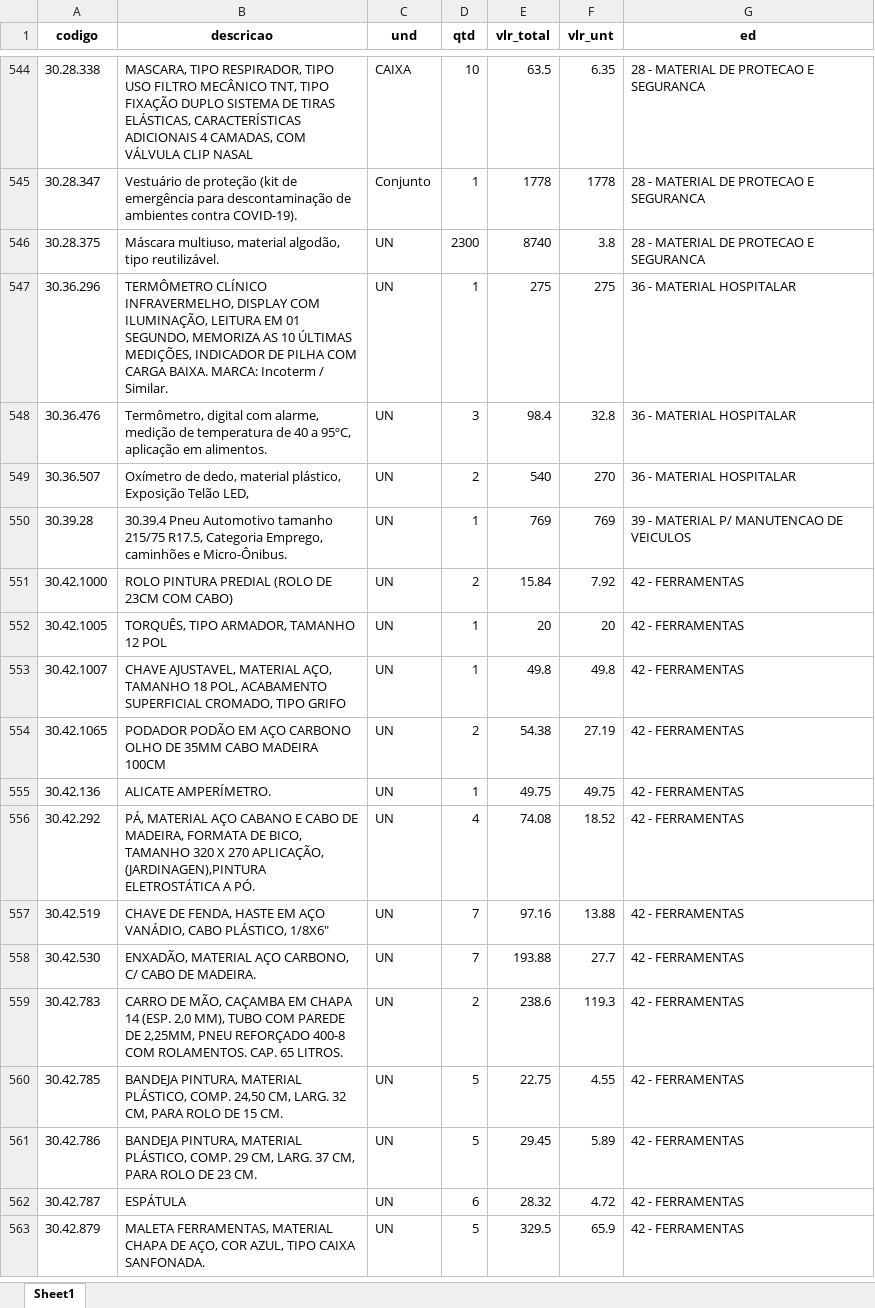
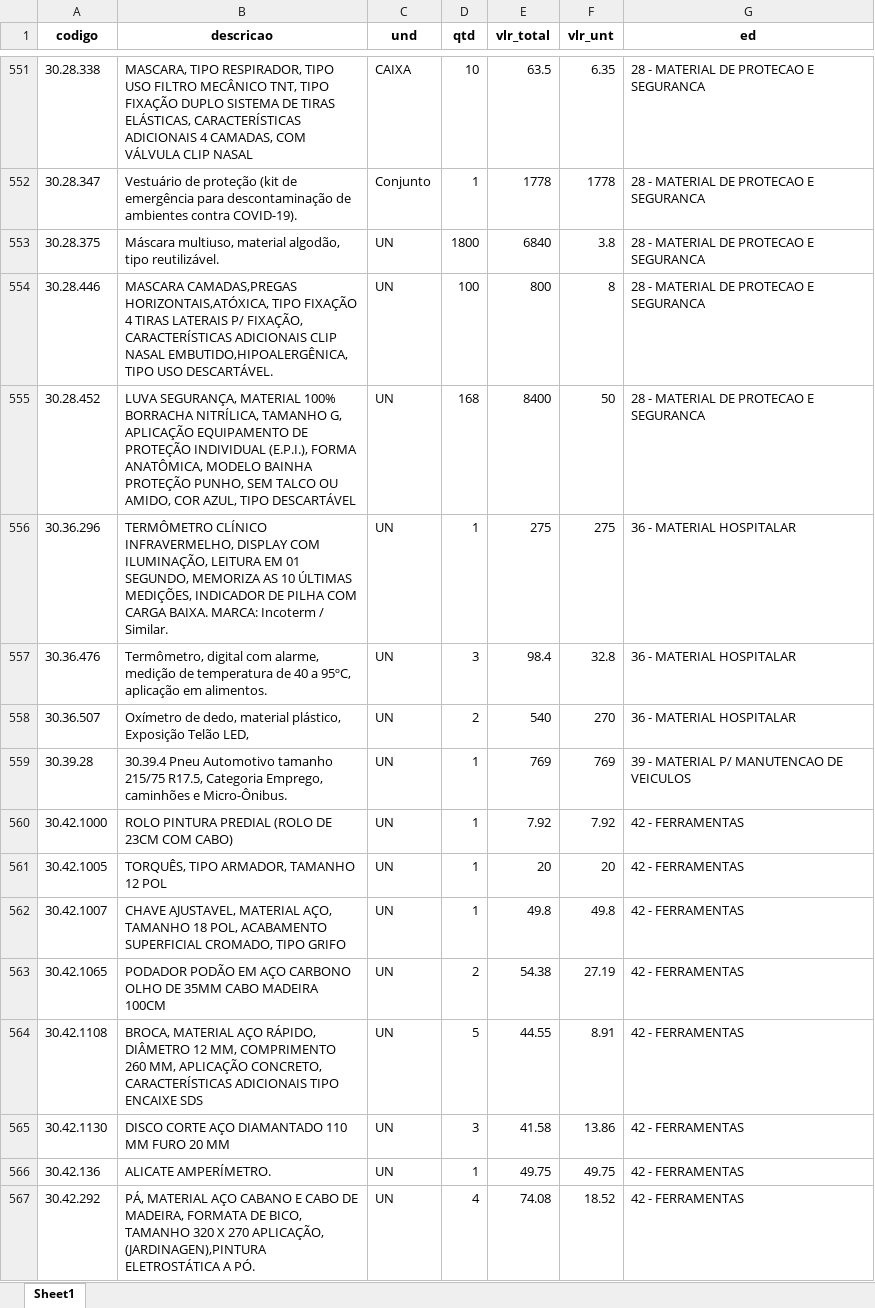
Before and after one commit to ricardoseminsta/automacao_almox, an Excel workbook: relatorio/relatorio.xlsx, sheet Sheet1, drawn as a sheet; only a part is shown, gaps mark what is left out; the shorter side is filled out with more unchanged rows; values as stored, in another font and other column widths than the file's, no borders; addresses are those after the commit; the diff covers the shown part only; the diff names each change by its address in the sheet, - before the commit and + after, or states it on an @@ line.

```diff
--- a/relatorio/relatorio.xlsx (sheet Sheet1)
+++ b/relatorio/relatorio.xlsx (sheet Sheet1)
-D553 (qtd): 2300
+D553 (qtd): 1800
-E553 (vlr_total): 8740
+E553 (vlr_total): 6840
+row 554: 30.28.446 | MASCARA CAMADAS,PREGAS HORIZONTAIS,ATÓXICA, TIPO FIXAÇÃO 4 TIRAS LATERAIS P/ FIXAÇÃO, CARACTERÍSTICAS ADICIONAIS CLIP NASAL EMBUTIDO,HIPOALERGÊNICA, TIPO USO DESCARTÁVEL. | UN | 100 | 800 | 8 | 28 - MATERIAL DE PROTECAO E SEGURANCA
+row 555: 30.28.452 | LUVA SEGURANÇA, MATERIAL 100% BORRACHA NITRÍLICA, TAMANHO G, APLICAÇÃO EQUIPAMENTO DE PROTEÇÃO INDIVIDUAL (E.P.I.), FORMA ANATÔMICA, MODELO BAINHA PROTEÇÃO PUNHO, SEM TALCO OU AMIDO, COR AZUL, TIPO DESCARTÁVEL | UN | 168 | 8400 | 50 | 28 - MATERIAL DE PROTECAO E SEGURANCA
-D560 (qtd): 2
+D560 (qtd): 1
-E560 (vlr_total): 15.84
+E560 (vlr_total): 7.92
+row 564: 30.42.1108 | BROCA, MATERIAL AÇO RÁPIDO, DIÂMETRO 12 MM, COMPRIMENTO 260 MM, APLICAÇÃO CONCRETO, CARACTERÍSTICAS ADICIONAIS TIPO ENCAIXE SDS | UN | 5 | 44.55 | 8.91 | 42 - FERRAMENTAS
+row 565: 30.42.1130 | DISCO CORTE AÇO DIAMANTADO 110 MM FURO 20 MM | UN | 3 | 41.58 | 13.86 | 42 - FERRAMENTAS
```
Also changed, not shown: 21 added rows, 8 removed rows and 121 edited cells elsewhere in this sheet, 1 other file.
